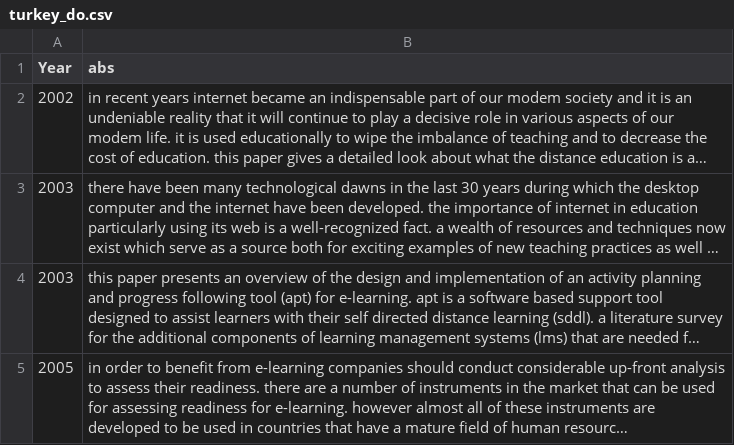
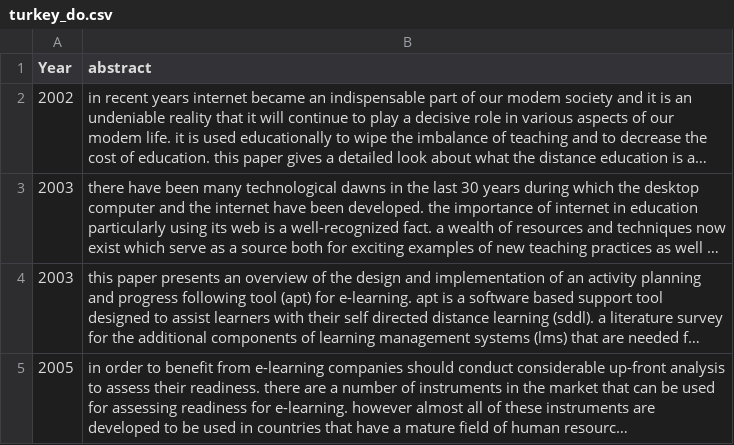
Before and after one commit to hozcinar/veritest, a CSV file: turkey_do.csv, drawn as a sheet; only a part is shown; long unchanged cells end in …; the diff names each change by its address in the sheet, - before the commit and + after, or states it on an @@ line.

Commit message:
Add files via upload

```diff
--- a/turkey_do.csv
+++ b/turkey_do.csv
-B1: abs
+B1: abstract
```
